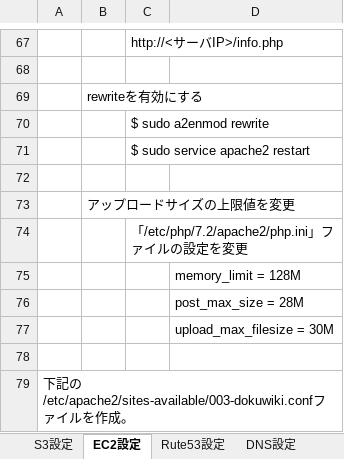
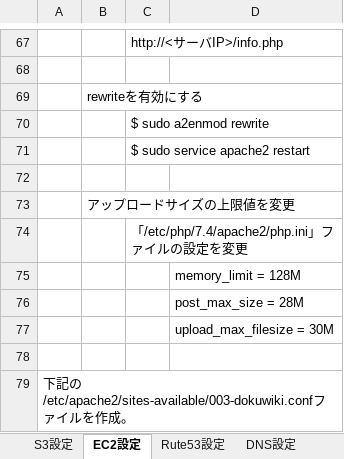
Before and after one commit to cpsgithub/aws, an Excel workbook: doc/手順書/会社ホームページAWSへ移行.xlsx, sheet EC2設定, drawn as a sheet; only a part is shown, gaps mark what is left out; values as stored, in another font and other column widths than the file's, no borders; charts and pictures not drawn; the diff names each change by its address in the sheet, - before the commit and + after, or states it on an @@ line.

```diff
--- a/doc/手順書/会社ホームページAWSへ移行.xlsx (sheet EC2設定)
+++ b/doc/手順書/会社ホームページAWSへ移行.xlsx (sheet EC2設定)
-C74: 「/etc/php/7.2/apache2/php.ini」ファイルの設定を変更
+C74: 「/etc/php/7.4/apache2/php.ini」ファイルの設定を変更
```
Also changed, not shown: 2 other files.
